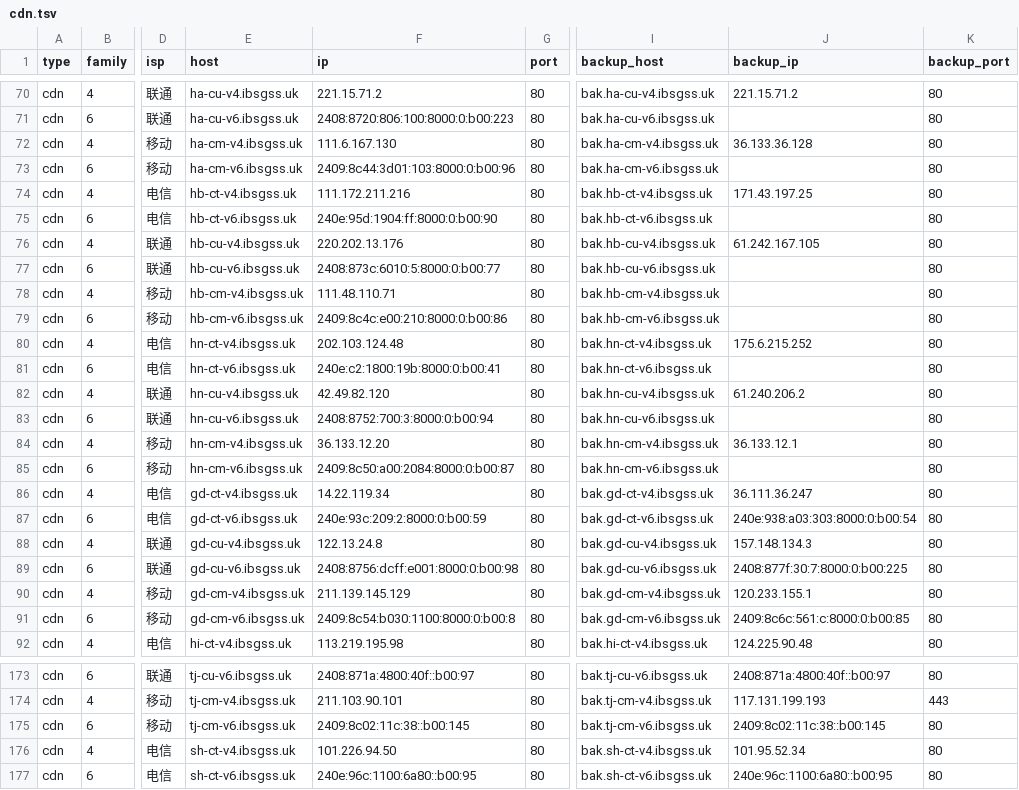
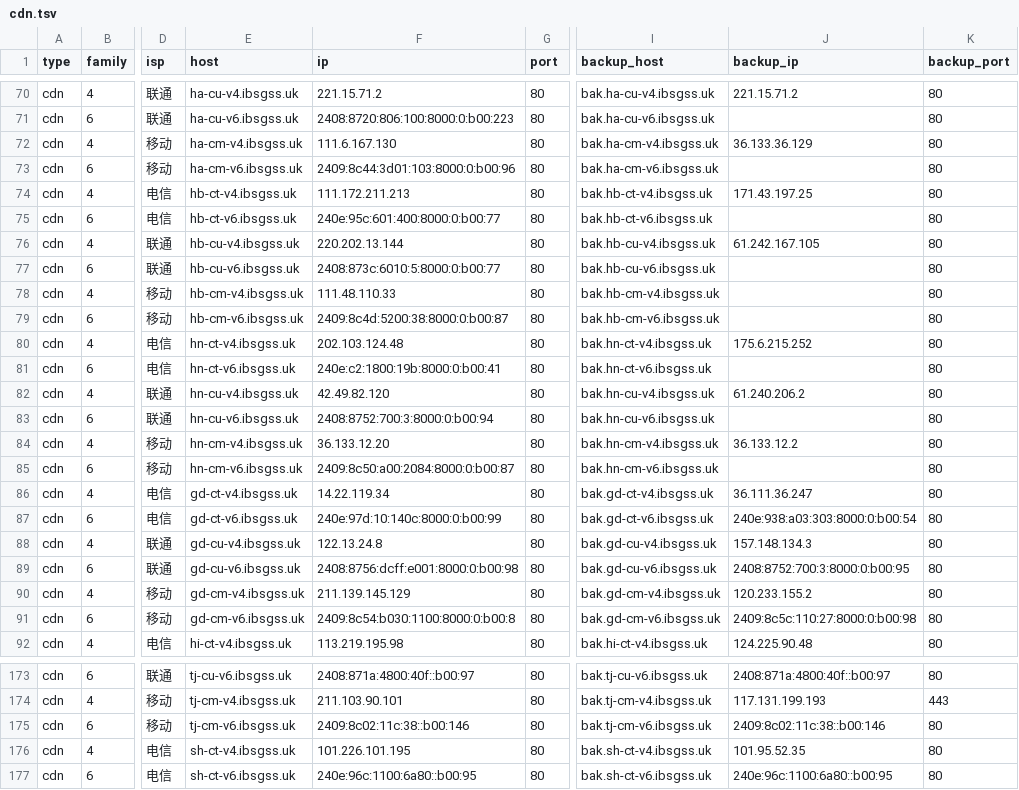
Before and after one commit to Tozward/TcpQuality, a TSV file: nodes/cdn.tsv, drawn as a sheet; only a part is shown, gaps mark what is left out; the diff covers the shown part only; the diff names each change by its address in the sheet, - before the commit and + after, or states it on an @@ line.

```diff
--- a/nodes/cdn.tsv
+++ b/nodes/cdn.tsv
-J72 (backup_ip): 36.133.36.128
+J72 (backup_ip): 36.133.36.129
-F74 (ip): 111.172.211.216
+F74 (ip): 111.172.211.213
-F75 (ip): 240e:95d:1904:ff:8000:0:b00:90
+F75 (ip): 240e:95c:601:400:8000:0:b00:77
-F76 (ip): 220.202.13.176
+F76 (ip): 220.202.13.144
-F78 (ip): 111.48.110.71
+F78 (ip): 111.48.110.33
-F79 (ip): 2409:8c4c:e00:210:8000:0:b00:86
+F79 (ip): 2409:8c4d:5200:38:8000:0:b00:87
-J84 (backup_ip): 36.133.12.1
+J84 (backup_ip): 36.133.12.2
-F87 (ip): 240e:93c:209:2:8000:0:b00:59
+F87 (ip): 240e:97d:10:140c:8000:0:b00:99
-J89 (backup_ip): 2408:877f:30:7:8000:0:b00:225
+J89 (backup_ip): 2408:8752:700:3:8000:0:b00:95
-J90 (backup_ip): 120.233.155.1
+J90 (backup_ip): 120.233.155.2
-J91 (backup_ip): 2409:8c6c:561:c:8000:0:b00:85
+J91 (backup_ip): 2409:8c5c:110:27:8000:0:b00:98
-F175 (ip): 2409:8c02:11c:38::b00:145
+F175 (ip): 2409:8c02:11c:38::b00:146
-J175 (backup_ip): 2409:8c02:11c:38::b00:145
+J175 (backup_ip): 2409:8c02:11c:38::b00:146
-F176 (ip): 101.226.94.50
+F176 (ip): 101.226.101.195
-J176 (backup_ip): 101.95.52.34
+J176 (backup_ip): 101.95.52.35
```
Also changed, not shown: 54 edited cells elsewhere in this file, nodes/all.tsv, nodes/apple6.tsv, 3 other files.
